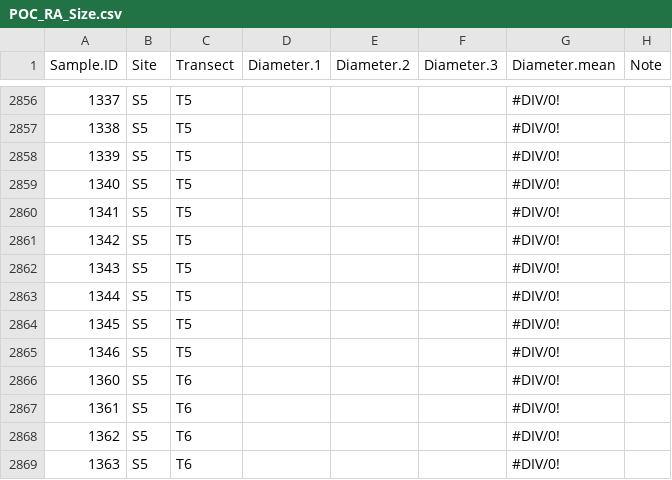
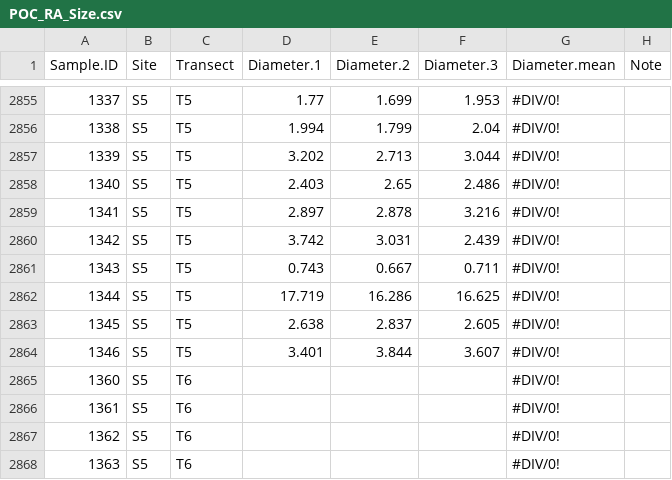
Before and after one commit to PierrickHarnay/Pocillopora-Lagoon-Abundance, a CSV file: Data/POC_RA_Size.csv, drawn as a sheet; only a part is shown, gaps mark what is left out; the diff covers the shown part only.

```diff
--- a/Data/POC_RA_Size.csv
+++ b/Data/POC_RA_Size.csv
@@ -2856,11 +2855,11 @@ Sample.ID,Site,Transect,Diameter.1,Diameter.2,Diameter.3,Diameter.mean,Note
-1337,S5,T5,,,,#DIV/0!,
-1338,S5,T5,,,,#DIV/0!,
-1339,S5,T5,,,,#DIV/0!,
-1340,S5,T5,,,,#DIV/0!,
-1341,S5,T5,,,,#DIV/0!,
-1342,S5,T5,,,,#DIV/0!,
-1343,S5,T5,,,,#DIV/0!,
-1344,S5,T5,,,,#DIV/0!,
-1345,S5,T5,,,,#DIV/0!,
-1346,S5,T5,,,,#DIV/0!,
+1337,S5,T5,1.77,1.699,1.953,#DIV/0!,
+1338,S5,T5,1.994,1.799,2.04,#DIV/0!,
+1339,S5,T5,3.202,2.713,3.044,#DIV/0!,
+1340,S5,T5,2.403,2.65,2.486,#DIV/0!,
+1341,S5,T5,2.897,2.878,3.216,#DIV/0!,
+1342,S5,T5,3.742,3.031,2.439,#DIV/0!,
+1343,S5,T5,0.743,0.667,0.711,#DIV/0!,
+1344,S5,T5,17.719,16.286,16.625,#DIV/0!,
+1345,S5,T5,2.638,2.837,2.605,#DIV/0!,
+1346,S5,T5,3.401,3.844,3.607,#DIV/0!,
 1360,S5,T6,,,,#DIV/0!,
```
Also changed, not shown: 1 removed row and 60 edited cells elsewhere in this file, 1 other file.
